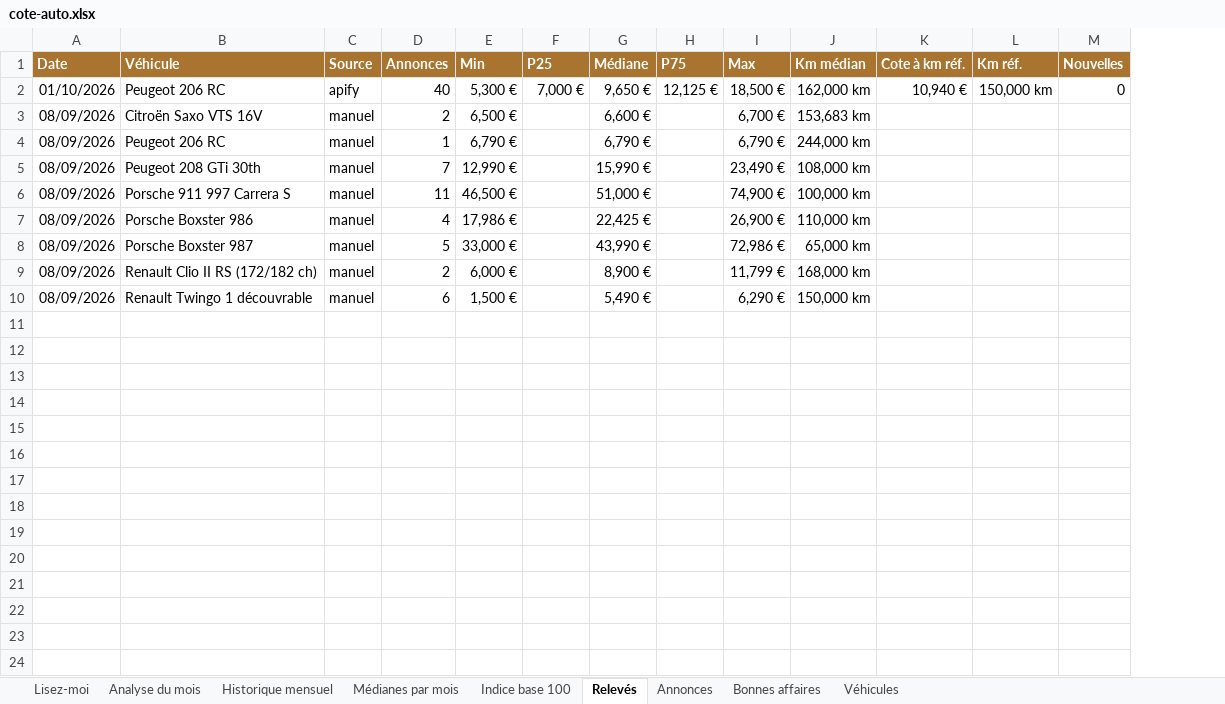
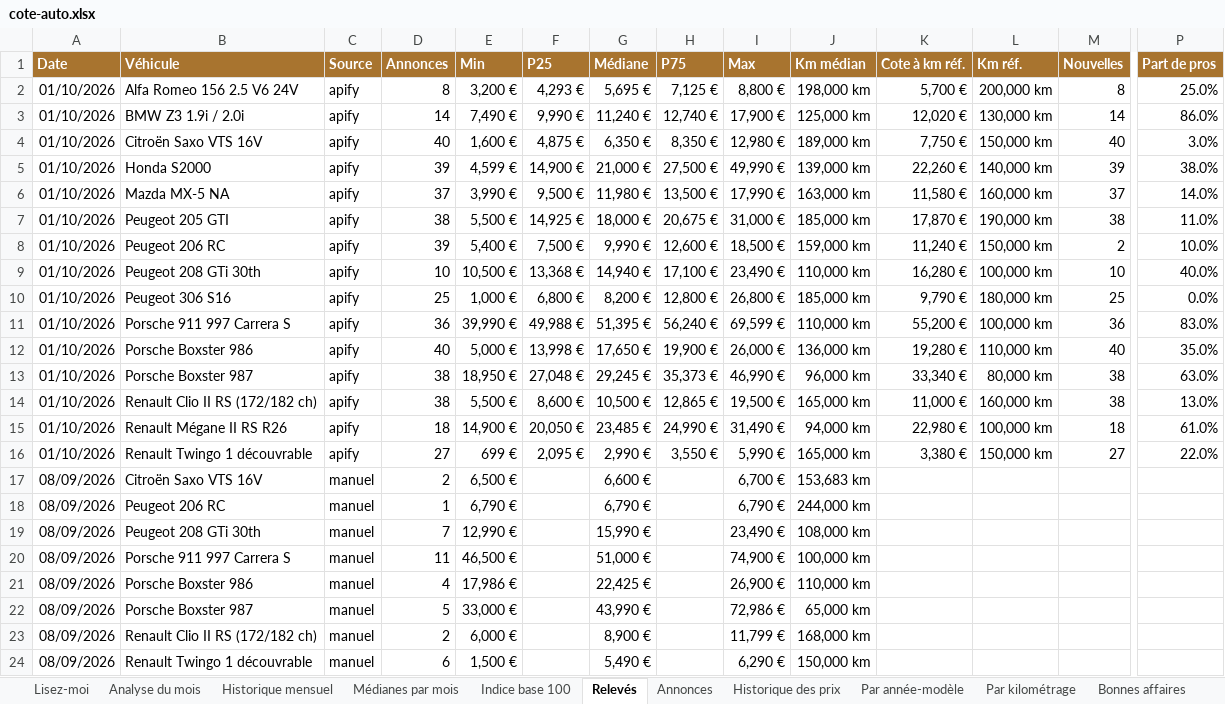
Before and after one commit to mattchampavier-ui/cote-auto, an Excel workbook: cote-auto.xlsx, sheet Relevés, drawn as a sheet; only a part is shown, gaps mark what is left out; values as stored, in another font and other column widths than the file's, no borders; addresses are those after the commit; rows hold the shown columns only; the diff names each change by its address in the sheet, - before the commit and + after, or states it on an @@ line.

Commit message:
Relevé automatique 2026-10-01

```diff
--- a/cote-auto.xlsx (sheet Relevés)
+++ b/cote-auto.xlsx (sheet Relevés)
+sheet tab: Historique des prix
+sheet tab: Par année-modèle
+sheet tab: Par kilométrage
+column P (Part de pros), row 4: 3.0%
+row 2: 01/10/2026 | Alfa Romeo 156 2.5 V6 24V | apify | 8 | 3,200 € | 4,293 € | 5,695 € | 7,125 € | 8,800 € | 198,000 km | 5,700 € | 200,000 km | 8 | 25.0%
+row 3: 01/10/2026 | BMW Z3 1.9i / 2.0i | apify | 14 | 7,490 € | 9,990 € | 11,240 € | 12,740 € | 17,900 € | 125,000 km | 12,020 € | 130,000 km | 14 | 86.0%
-B4 (Véhicule): Peugeot 206 RC
+B4 (Véhicule): Citroën Saxo VTS 16V
-E4 (Min): 5,300 €
+E4 (Min): 1,600 €
-F4 (P25): 7,000 €
+F4 (P25): 4,875 €
-G4 (Médiane): 9,650 €
+G4 (Médiane): 6,350 €
-H4 (P75): 12,125 €
+H4 (P75): 8,350 €
-I4 (Max): 18,500 €
+I4 (Max): 12,980 €
-J4 (Km médian): 162,000 km
+J4 (Km médian): 189,000 km
-K4 (Cote à km réf.): 10,940 €
+K4 (Cote à km réf.): 7,750 €
-M4 (Nouvelles): 0
+M4 (Nouvelles): 40
+row 5: 01/10/2026 | Honda S2000 | apify | 39 | 4,599 € | 14,900 € | 21,000 € | 27,500 € | 49,990 € | 139,000 km | 22,260 € | 140,000 km | 39 | 38.0%
+row 6: 01/10/2026 | Mazda MX-5 NA | apify | 37 | 3,990 € | 9,500 € | 11,980 € | 13,500 € | 17,990 € | 163,000 km | 11,580 € | 160,000 km | 37 | 14.0%
+row 7: 01/10/2026 | Peugeot 205 GTI | apify | 38 | 5,500 € | 14,925 € | 18,000 € | 20,675 € | 31,000 € | 185,000 km | 17,870 € | 190,000 km | 38 | 11.0%
+row 8: 01/10/2026 | Peugeot 206 RC | apify | 39 | 5,400 € | 7,500 € | 9,990 € | 12,600 € | 18,500 € | 159,000 km | 11,240 € | 150,000 km | 2 | 10.0%
+row 9: 01/10/2026 | Peugeot 208 GTi 30th | apify | 10 | 10,500 € | 13,368 € | 14,940 € | 17,100 € | 23,490 € | 110,000 km | 16,280 € | 100,000 km | 10 | 40.0%
+row 10: 01/10/2026 | Peugeot 306 S16 | apify | 25 | 1,000 € | 6,800 € | 8,200 € | 12,800 € | 26,800 € | 185,000 km | 9,790 € | 180,000 km | 25 | 0.0%
+row 11: 01/10/2026 | Porsche 911 997 Carrera S | apify | 36 | 39,990 € | 49,988 € | 51,395 € | 56,240 € | 69,599 € | 110,000 km | 55,200 € | 100,000 km | 36 | 83.0%
+row 12: 01/10/2026 | Porsche Boxster 986 | apify | 40 | 5,000 € | 13,998 € | 17,650 € | 19,900 € | 26,000 € | 136,000 km | 19,280 € | 110,000 km | 40 | 35.0%
+row 13: 01/10/2026 | Porsche Boxster 987 | apify | 38 | 18,950 € | 27,048 € | 29,245 € | 35,373 € | 46,990 € | 96,000 km | 33,340 € | 80,000 km | 38 | 63.0%
+row 14: 01/10/2026 | Renault Clio II RS (172/182 ch) | apify | 38 | 5,500 € | 8,600 € | 10,500 € | 12,865 € | 19,500 € | 165,000 km | 11,000 € | 160,000 km | 38 | 13.0%
+row 15: 01/10/2026 | Renault Mégane II RS R26 | apify | 18 | 14,900 € | 20,050 € | 23,485 € | 24,990 € | 31,490 € | 94,000 km | 22,980 € | 100,000 km | 18 | 61.0%
+row 16: 01/10/2026 | Renault Twingo 1 découvrable | apify | 27 | 699 € | 2,095 € | 2,990 € | 3,550 € | 5,990 € | 165,000 km | 3,380 € | 150,000 km | 27 | 22.0%
```
Also changed, not shown: sheet Annonces, sheet Bonnes affaires, sheet Analyse du mois, sheet Historique mensuel, sheet Médianes par mois, sheet Indice base 100, 2 more sheets, charts or pictures, 4 other files.
